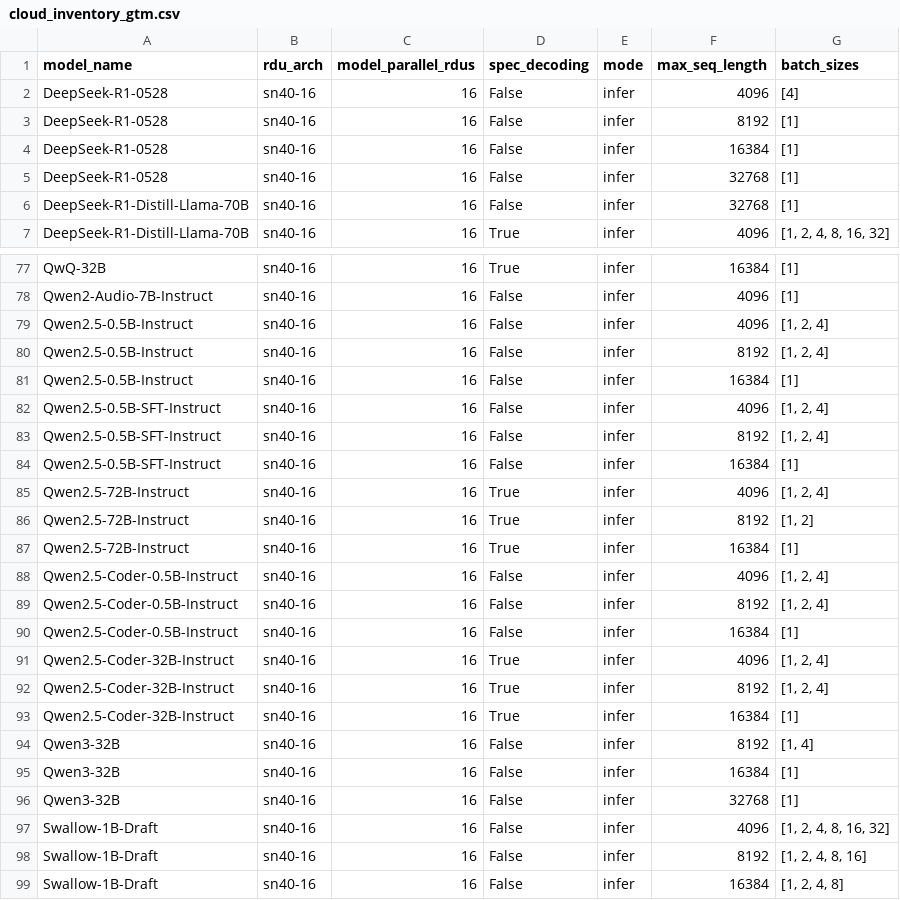
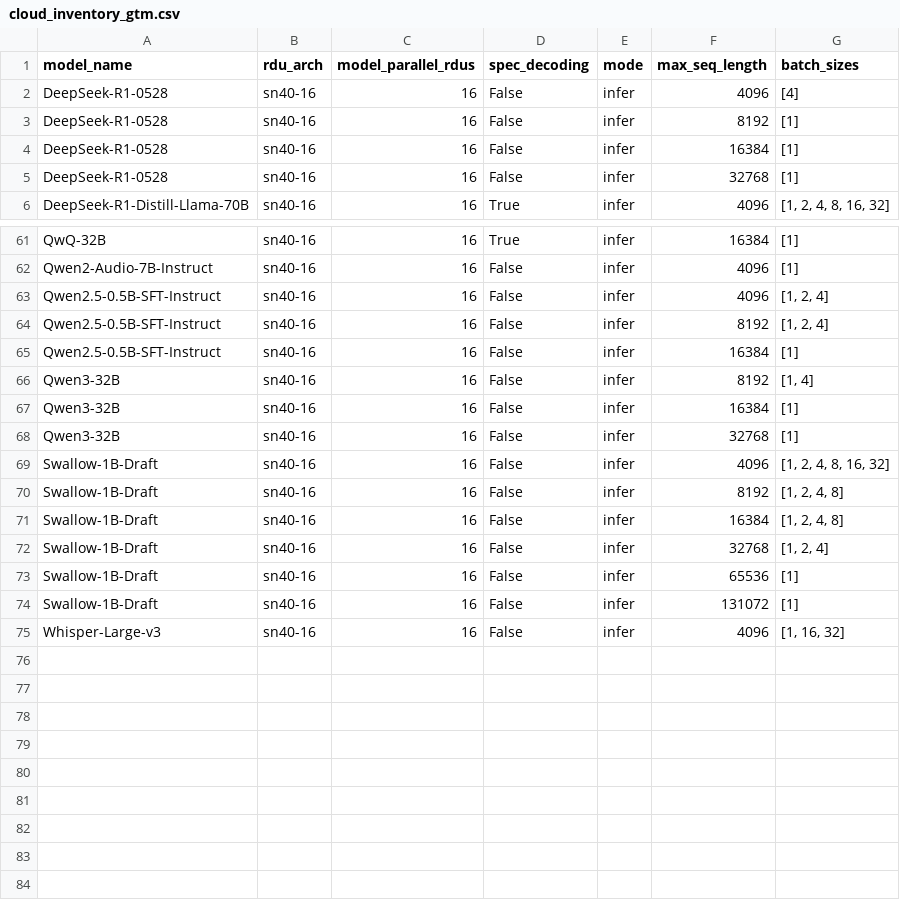
Before and after one commit to sharadv-sambanova/studio-model-deployment-automation, a CSV file: inventory/output/cloud_inventory_gtm.csv, drawn as a sheet; only a part is shown, gaps mark what is left out; the shorter side is filled out with more unchanged rows; the diff covers the shown part only.

```diff
--- a/inventory/output/cloud_inventory_gtm.csv
+++ b/inventory/output/cloud_inventory_gtm.csv
@@ -5,3 +5,2 @@ DeepSeek-R1-0528,sn40-16,16,False,infer,16384,[1]
 DeepSeek-R1-0528,sn40-16,16,False,infer,32768,[1]
-DeepSeek-R1-Distill-Llama-70B,sn40-16,16,False,infer,32768,[1]
 DeepSeek-R1-Distill-Llama-70B,sn40-16,16,True,infer,4096,"[1, 2, 4, 8, 16, 32]"
@@ -78,5 +62,2 @@ QwQ-32B,sn40-16,16,True,infer,16384,[1]
 Qwen2-Audio-7B-Instruct,sn40-16,16,False,infer,4096,[1]
-Qwen2.5-0.5B-Instruct,sn40-16,16,False,infer,4096,"[1, 2, 4]"
-Qwen2.5-0.5B-Instruct,sn40-16,16,False,infer,8192,"[1, 2, 4]"
-Qwen2.5-0.5B-Instruct,sn40-16,16,False,infer,16384,[1]
 Qwen2.5-0.5B-SFT-Instruct,sn40-16,16,False,infer,4096,"[1, 2, 4]"
@@ -84,11 +65,2 @@ Qwen2.5-0.5B-SFT-Instruct,sn40-16,16,False,infer,8192,"[1, 2, 4]"
 Qwen2.5-0.5B-SFT-Instruct,sn40-16,16,False,infer,16384,[1]
-Qwen2.5-72B-Instruct,sn40-16,16,True,infer,4096,"[1, 2, 4]"
-Qwen2.5-72B-Instruct,sn40-16,16,True,infer,8192,"[1, 2]"
-Qwen2.5-72B-Instruct,sn40-16,16,True,infer,16384,[1]
-Qwen2.5-Coder-0.5B-Instruct,sn40-16,16,False,infer,4096,"[1, 2, 4]"
-Qwen2.5-Coder-0.5B-Instruct,sn40-16,16,False,infer,8192,"[1, 2, 4]"
-Qwen2.5-Coder-0.5B-Instruct,sn40-16,16,False,infer,16384,[1]
-Qwen2.5-Coder-32B-Instruct,sn40-16,16,True,infer,4096,"[1, 2, 4]"
-Qwen2.5-Coder-32B-Instruct,sn40-16,16,True,infer,8192,"[1, 2, 4]"
-Qwen2.5-Coder-32B-Instruct,sn40-16,16,True,infer,16384,[1]
 Qwen3-32B,sn40-16,16,False,infer,8192,"[1, 4]"
@@ -97,3 +69,3 @@ Qwen3-32B,sn40-16,16,False,infer,32768,[1]
 Swallow-1B-Draft,sn40-16,16,False,infer,4096,"[1, 2, 4, 8, 16, 32]"
-Swallow-1B-Draft,sn40-16,16,False,infer,8192,"[1, 2, 4, 8, 16]"
+Swallow-1B-Draft,sn40-16,16,False,infer,8192,"[1, 2, 4, 8]"
 Swallow-1B-Draft,sn40-16,16,False,infer,16384,"[1, 2, 4, 8]"
```
Also changed, not shown: 15 removed rows and 2 edited cells elsewhere in this file, inventory/output/cloud_only_inventory.csv, inventory/output/studio_only_inventory.csv, 5 other files.
